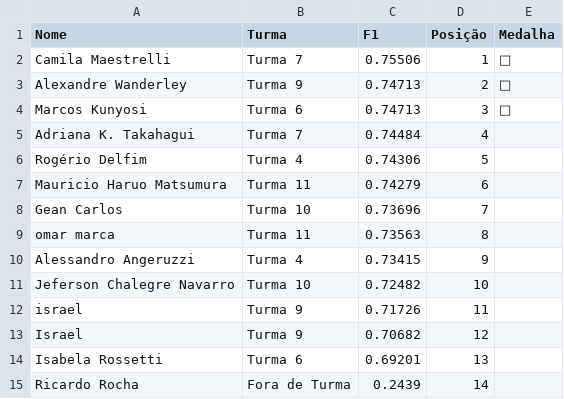
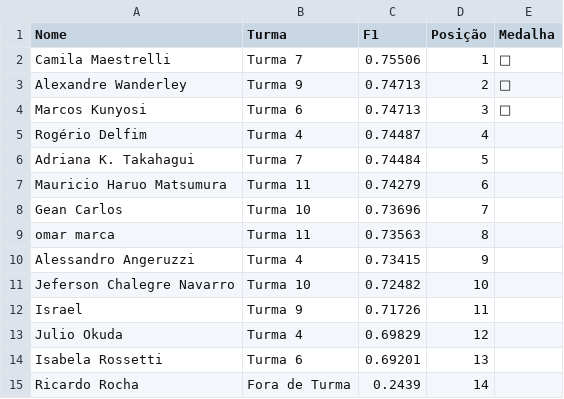
Before and after one commit to gitflai/ranking, a CSV file: 4compMLflairank.csv, drawn as a sheet.

```diff
--- a/4compMLflairank.csv
+++ b/4compMLflairank.csv
@@ -4,4 +4,4 @@ Alexandre Wanderley,Turma 9,0.74713,2,🥈
 Marcos Kunyosi,Turma 6,0.74713,3,🥉
-Adriana K. Takahagui,Turma 7,0.74484,4,
-Rogério Delfim,Turma 4,0.74306,5,
+Rogério Delfim,Turma 4,0.74487,4,
+Adriana K. Takahagui,Turma 7,0.74484,5,
 Mauricio Haruo Matsumura,Turma 11,0.74279,6,
@@ -11,4 +11,4 @@ Alessandro Angeruzzi,Turma 4,0.73415,9,
 Jeferson Chalegre Navarro,Turma 10,0.72482,10,
-israel,Turma 9,0.71726,11,
-Israel,Turma 9,0.70682,12,
+Israel,Turma 9,0.71726,11,
+Julio Okuda,Turma 4,0.69829,12,
 Isabela Rossetti,Turma 6,0.69201,13,
```
Also changed, not shown: 4compMLflai.csv.
